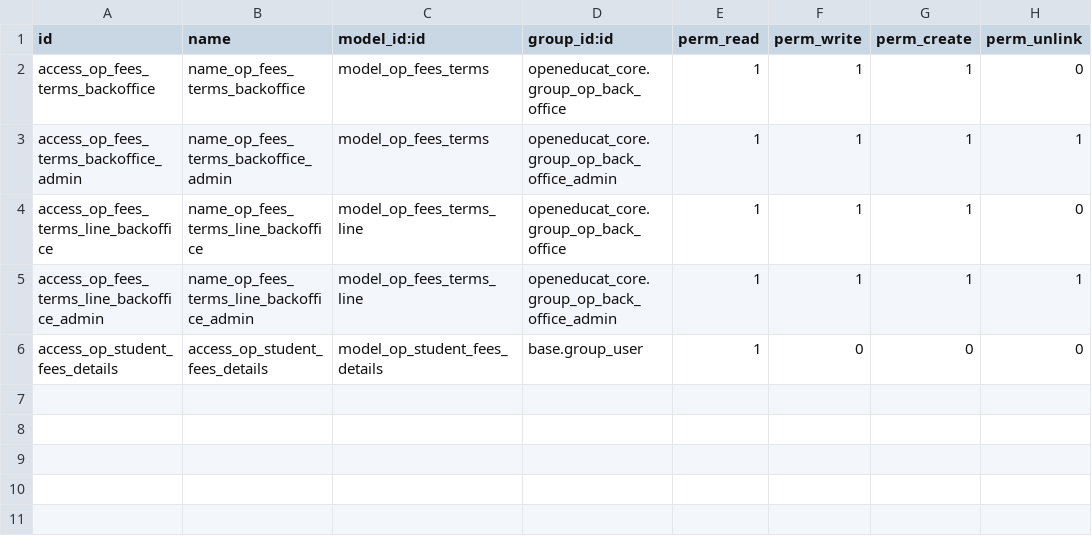
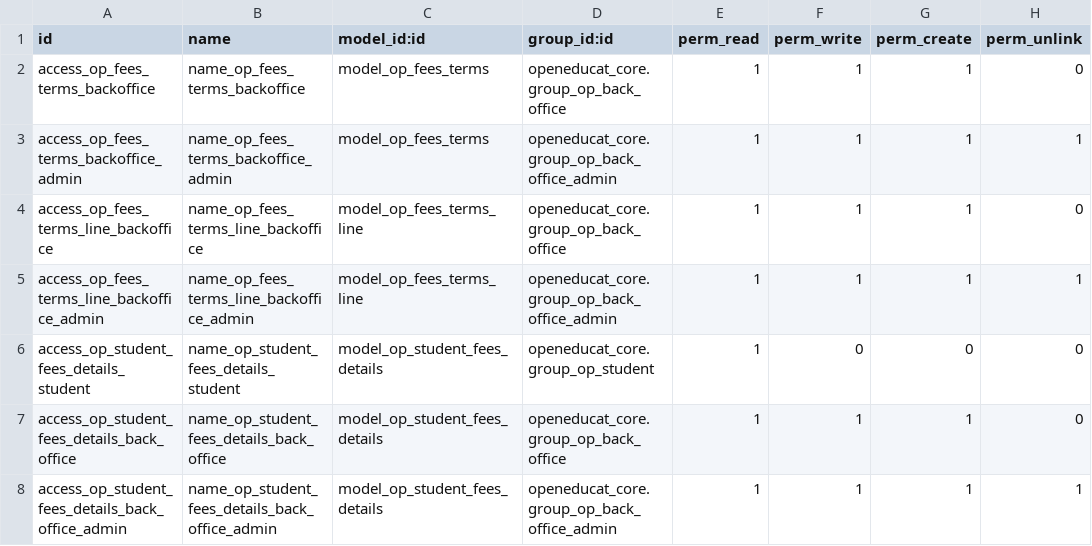
Before and after one commit to openeducat/openeducat_erp, a CSV file: openeducat_fees/security/ir.model.access.csv, drawn as a sheet.

Commit message:
[FIX] Student Reference link and Security Access Rights

```diff
--- a/openeducat_fees/security/ir.model.access.csv
+++ b/openeducat_fees/security/ir.model.access.csv
@@ -5,2 +5,4 @@ access_op_fees_terms_line_backoffice,name_op_fees_terms_line_backoffice,model_op
 access_op_fees_terms_line_backoffice_admin,name_op_fees_terms_line_backoffice_admin,model_op_fees_terms_line,openeducat_core.group_op_back_office_admin,1,1,1,1
-access_op_student_fees_details,access_op_student_fees_details,model_op_student_fees_details,base.group_user,1,0,0,0
+access_op_student_fees_details_student,name_op_student_fees_details_student,model_op_student_fees_details,openeducat_core.group_op_student,1,0,0,0
+access_op_student_fees_details_back_office,name_op_student_fees_details_back_office,model_op_student_fees_details,openeducat_core.group_op_back_office,1,1,1,0
+access_op_student_fees_details_back_office_admin,name_op_student_fees_details_back_office_admin,model_op_student_fees_details,openeducat_core.group_op_back_office_admin,1,1,1,1
```
Also changed, not shown: 1 other file.
